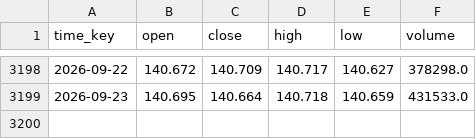
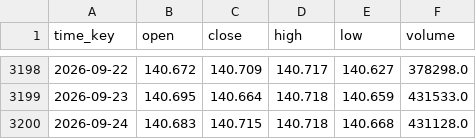
Before and after one commit to flexfengfeng/CSI300_QUANT_TEST, a CSV file: webapp/data/daily_CN_511010.csv, drawn as a sheet; only a part is shown, gaps mark what is left out.

```diff
--- a/webapp/data/daily_CN_511010.csv
+++ b/webapp/data/daily_CN_511010.csv
@@ -3199 +3199,2 @@ time_key,open,close,high,low,volume
 2026-09-23,140.695,140.664,140.718,140.659,431533.0
+2026-09-24,140.683,140.715,140.718,140.668,431128.0
```
